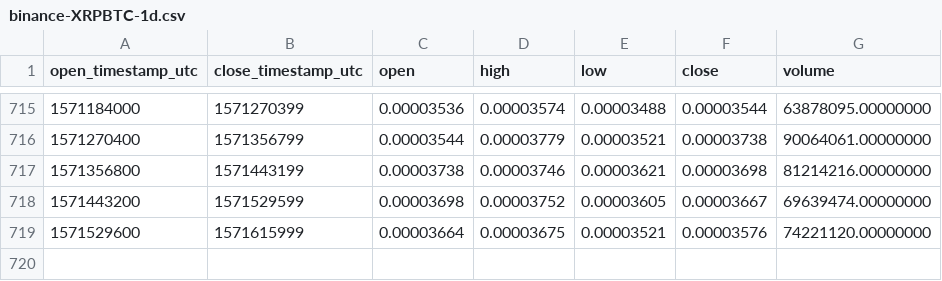
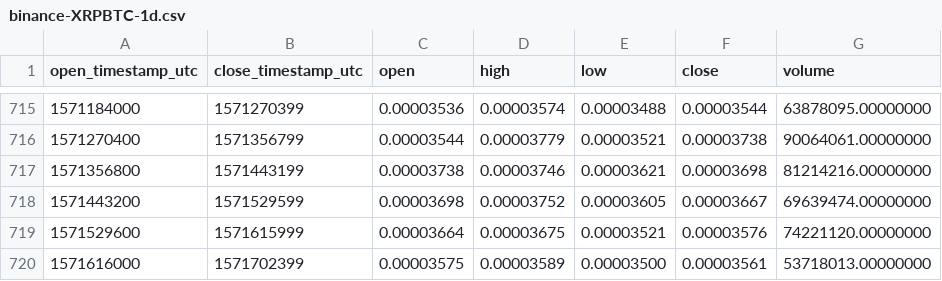
Before and after one commit to cryptobigbro/binance-XRPBTC, a CSV file: binance-XRPBTC-1d.csv, drawn as a sheet; only a part is shown, gaps mark what is left out.

Commit message:
Update OHLCV data.

```diff
--- a/binance-XRPBTC-1d.csv
+++ b/binance-XRPBTC-1d.csv
@@ -719 +719,2 @@ open_timestamp_utc,close_timestamp_utc,open,high,low,close,volume
 1571529600,1571615999,0.00003664,0.00003675,0.00003521,0.00003576,74221120.00000000
+1571616000,1571702399,0.00003575,0.00003589,0.00003500,0.00003561,53718013.00000000
```
Also changed, not shown: 1 other file.
